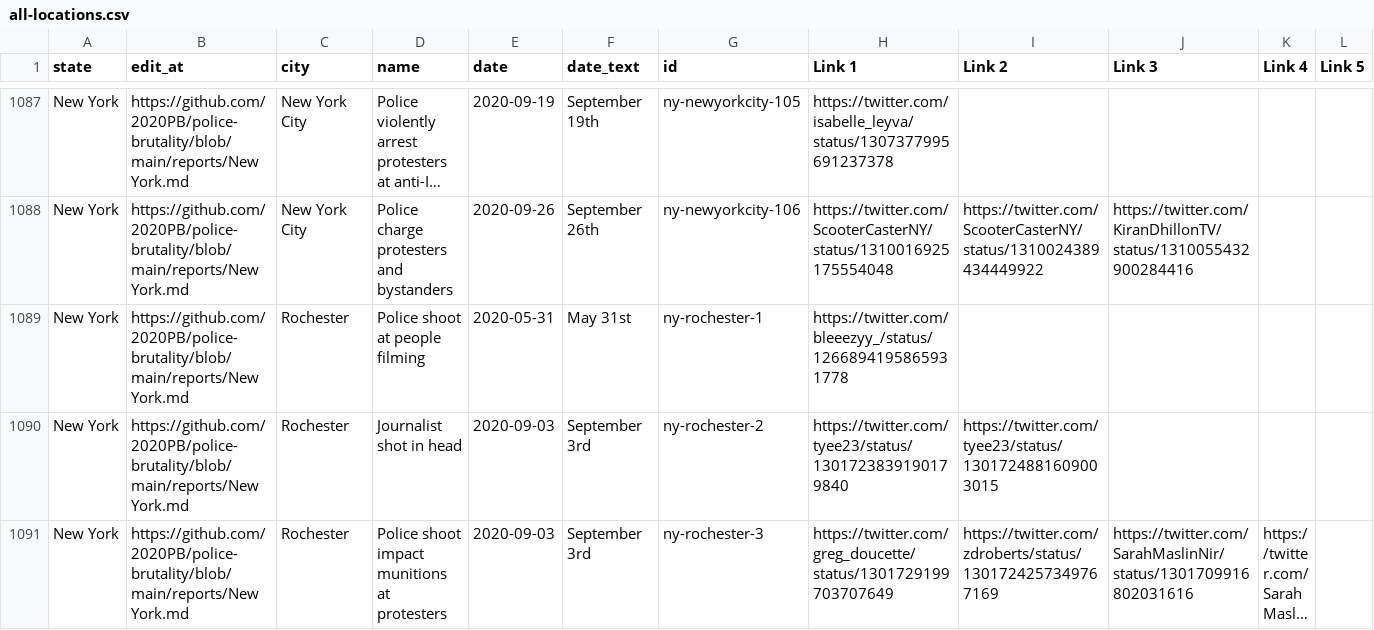
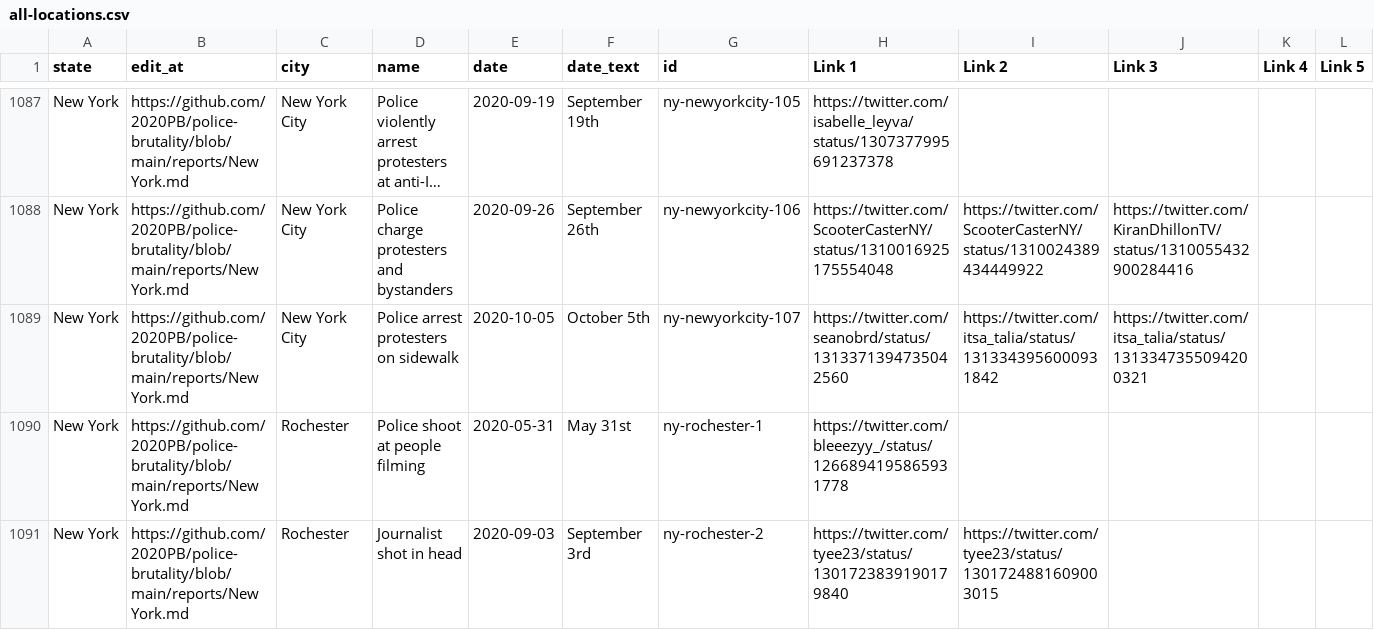
Before and after one commit to 2020PB/police-brutality, a CSV file: all-locations.csv, drawn as a sheet; only a part is shown, gaps mark what is left out; the shorter side is filled out with more unchanged rows; long unchanged cells end in …; rows hold the shown columns only; the diff names each change by its address in the sheet, - before the commit and + after, or states it on an @@ line.

Commit message:
Update data_build to output generated at 8de80a0

```diff
--- a/all-locations.csv
+++ b/all-locations.csv
+row 1089: New York | https://github.com/2020PB/police-brutality/blob/main/reports/New York.md | New York City | Police arrest protesters on sidewalk | 2020-10-05 | October 5th | ny-newyorkcity-107 | https://twitter.com/seanobrd/status/1313371394735042560 | https://twitter.com/itsa_talia/status/1313343956000931842 | https://twitter.com/itsa_talia/status/1313347355094200321
```
Also changed, not shown: 3 other files.
